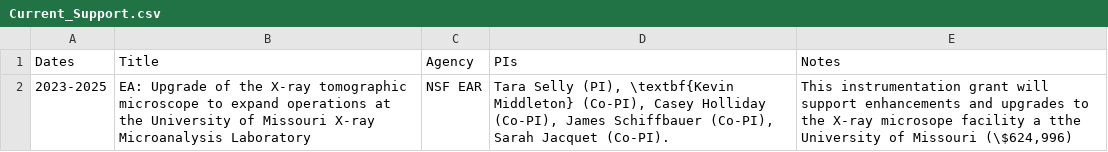
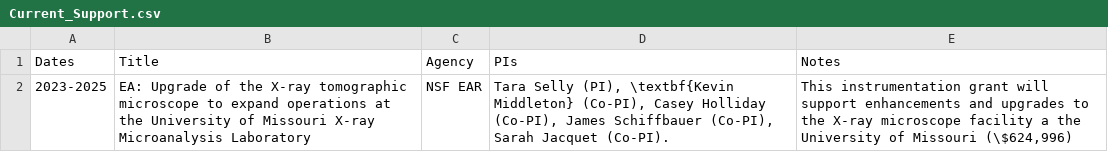
Before and after one commit to kmiddleton/cv, a CSV file: Current_Support.csv, drawn as a sheet.

Commit message:
Update Current_Support.csv

```diff
--- a/Current_Support.csv
+++ b/Current_Support.csv
@@ -1,2 +1,2 @@
 Dates,Title,Agency,PIs,Notes
-2023-2025,EA: Upgrade of the X-ray tomographic microscope to expand operations at the University of Missouri X-ray Microanalysis Laboratory,NSF EAR,"Tara Selly (PI), \textbf{Kevin Middleton} (Co-PI), Casey Holliday (Co-PI), James Schiffbauer (Co-PI), Sarah Jacquet (Co-PI).","This instrumentation grant will support enhancements and upgrades to the X-ray microsope facility a tthe University of Missouri (\$624,996)"
+2023-2025,EA: Upgrade of the X-ray tomographic microscope to expand operations at the University of Missouri X-ray Microanalysis Laboratory,NSF EAR,"Tara Selly (PI), \textbf{Kevin Middleton} (Co-PI), Casey Holliday (Co-PI), James Schiffbauer (Co-PI), Sarah Jacquet (Co-PI).","This instrumentation grant will support enhancements and upgrades to the X-ray microscope facility a the University of Missouri (\$624,996)"
```
